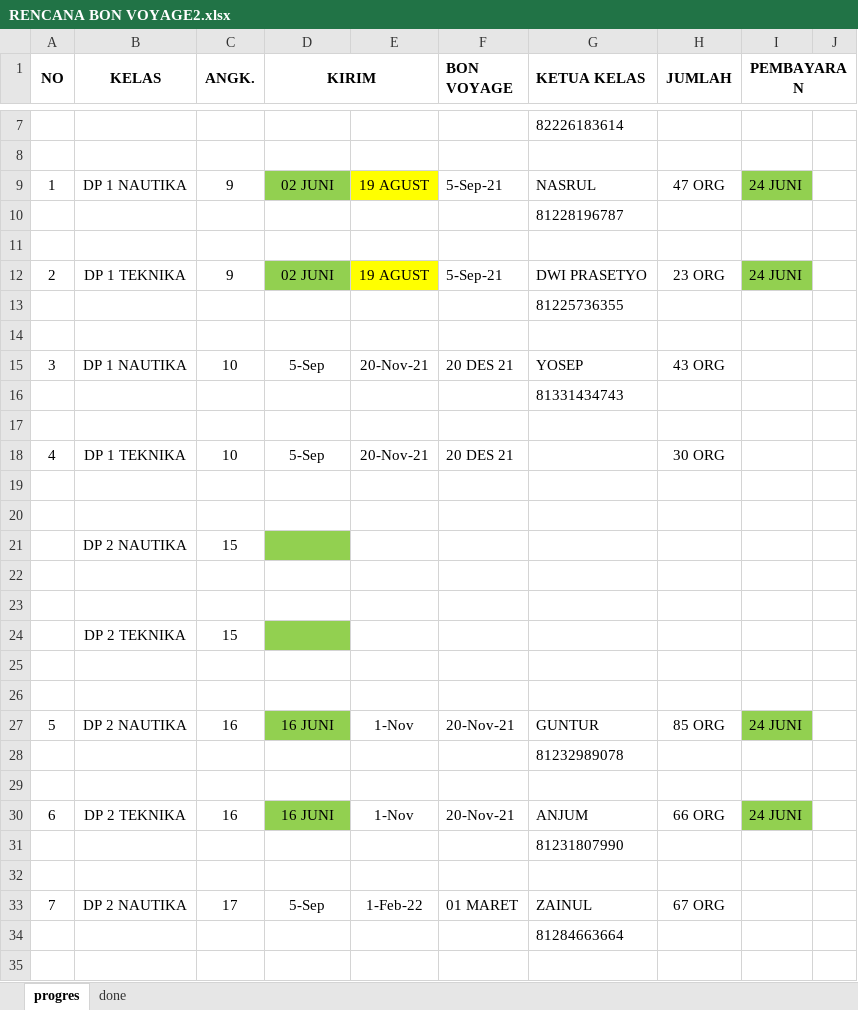
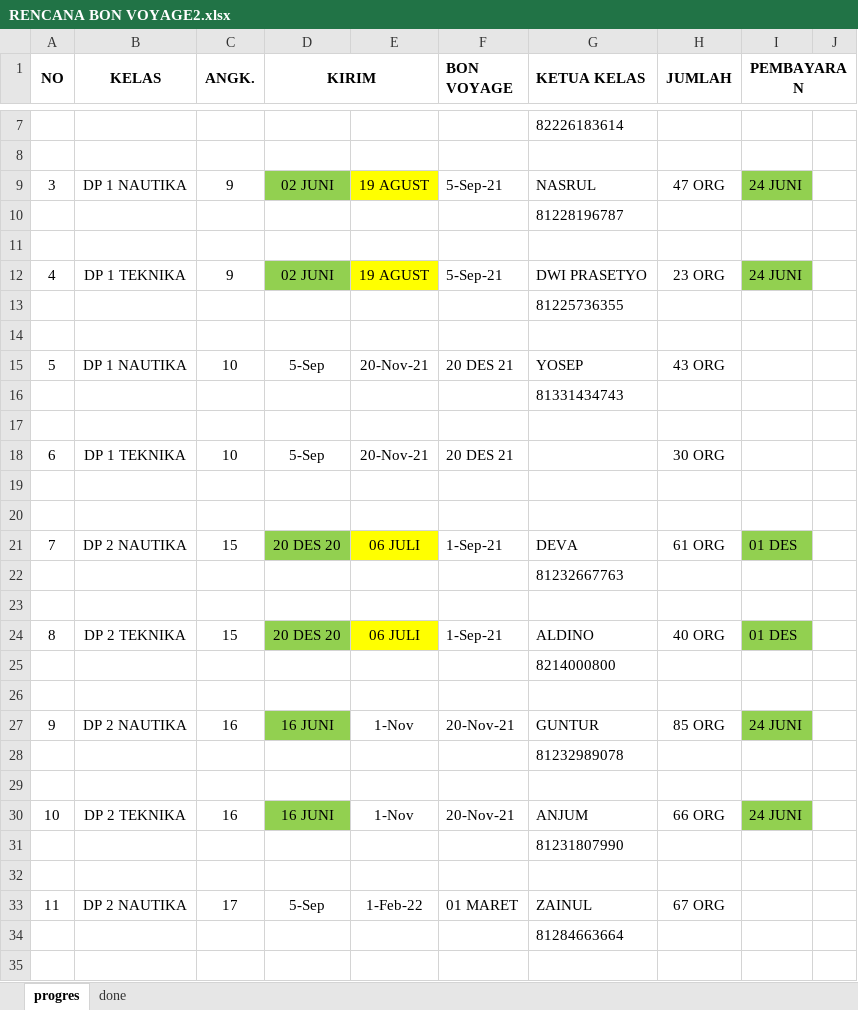
Before and after one commit to dedyhariadi/progress, an Excel workbook: RENCANA BON VOYAGE2.xlsx, sheet progres, drawn as a sheet; only a part is shown, gaps mark what is left out; values as stored, in another font and other column widths than the file's, no borders; removed rows and columns are numbered as before the commit, all else as after; the diff covers the shown part only; the diff names each change by its address in the sheet, - before the commit and + after, or states it on an @@ line.

Commit message:
update bonvoyage

```diff
--- a/RENCANA BON VOYAGE2.xlsx (sheet progres)
+++ b/RENCANA BON VOYAGE2.xlsx (sheet progres)
-A9 (NO): 1
+A9 (NO): 3
-A12 (NO): 2
+A12 (NO): 4
-A15 (NO): 3
+A15 (NO): 5
-A18 (NO): 4
+A18 (NO): 6
-row 21:  | DP 2 NAUTIKA | 15
+row 21: 7 | DP 2 NAUTIKA | 15 | 20 DES 20 | 06 JULI | 1-Sep-21 | DEVA | 61 ORG | 01 DES
+row 22:  |  |  |  |  |  | 81232667763
+row 24: 8 | DP 2 TEKNIKA | 15 | 20 DES 20 | 06 JULI | 1-Sep-21 | ALDINO | 40 ORG | 01 DES
+row 25:  |  |  |  |  |  | 8214000800
-row 24:  | DP 2 TEKNIKA | 15
-row 25: (empty)
-row 26: (empty)
-A27 (NO): 5
+A27 (NO): 9
-A30 (NO): 6
+A30 (NO): 10
-A33 (NO): 7
+A33 (NO): 11
```
Also changed, not shown: 13 edited cells and cell formats elsewhere in this sheet.
